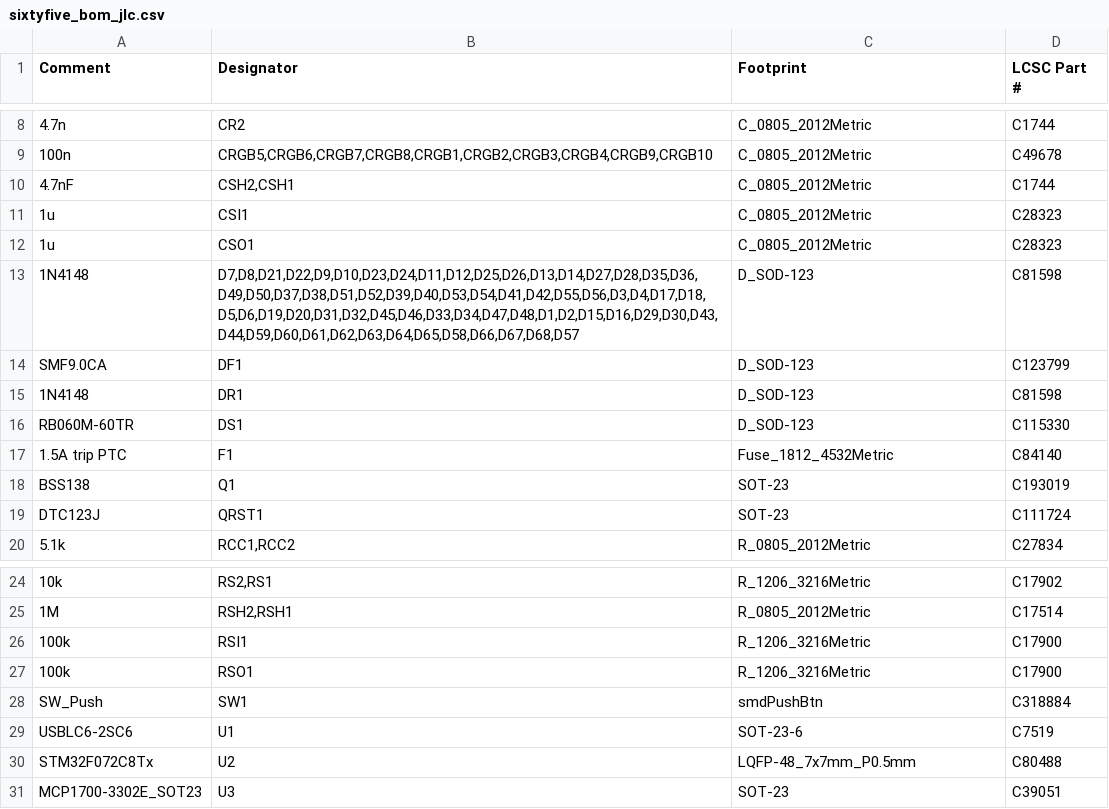
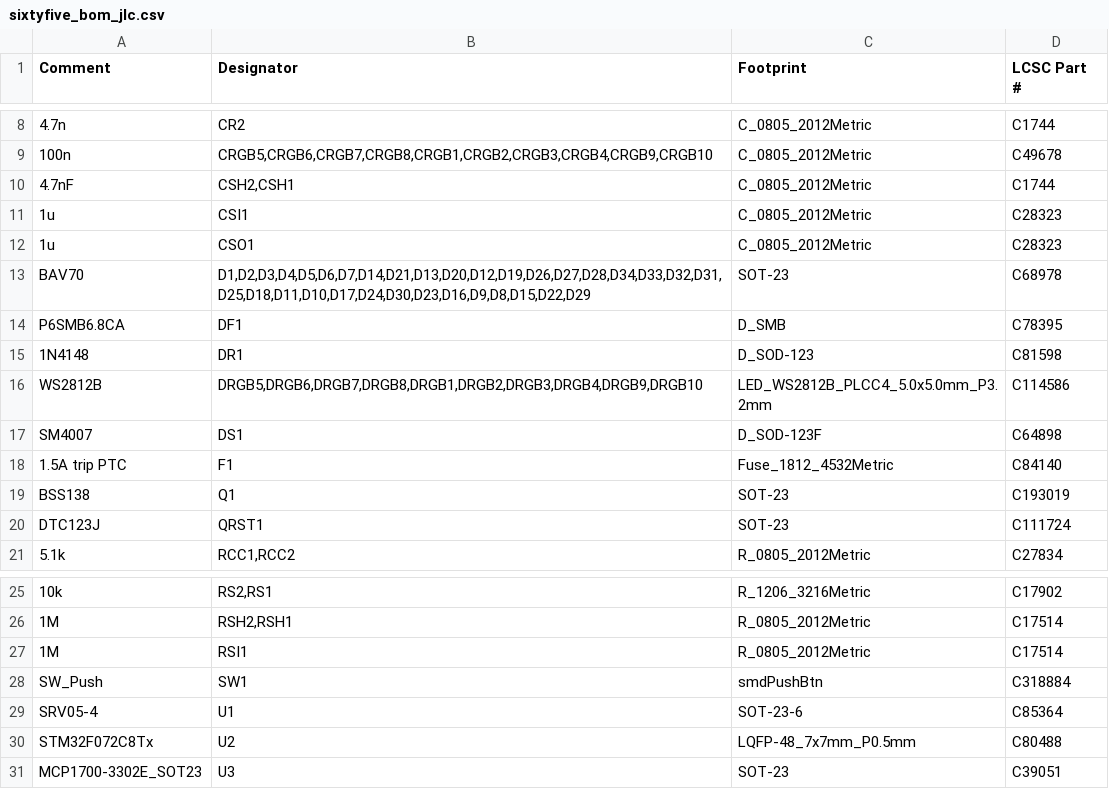
Before and after one commit to nicoles/sixtyfive, a CSV file: sixtyfive_bom_jlc.csv, drawn as a sheet; only a part is shown, gaps mark what is left out.

```diff
--- a/sixtyfive_bom_jlc.csv
+++ b/sixtyfive_bom_jlc.csv
@@ -12,6 +12,7 @@
 "1u","CSO1","C_0805_2012Metric","C28323"
-"1N4148","D7,D8,D21,D22,D9,D10,D23,D24,D11,D12,D25,D26,D13,D14,D27,D28,D35,D36,D49,D50,D37,D38,D51,D52,D39,D40,D53,D54,D41,D42,D55,D56,D3,D4,D17,D18,D5,D6,D19,D20,D31,D32,D45,D46,D33,D34,D47,D48,D1,D2,D15,D16,D29,D30,D43,D44,D59,D60,D61,D62,D63,D64,D65,D58,D66,D67,D68,D57","D_SOD-123","C81598"
-"SMF9.0CA","DF1","D_SOD-123","C123799"
+"BAV70","D1,D2,D3,D4,D5,D6,D7,D14,D21,D13,D20,D12,D19,D26,D27,D28,D34,D33,D32,D31,D25,D18,D11,D10,D17,D24,D30,D23,D16,D9,D8,D15,D22,D29","SOT-23","C68978"
+"P6SMB6.8CA","DF1","D_SMB","C78395"
 "1N4148","DR1","D_SOD-123","C81598"
-"RB060M-60TR","DS1","D_SOD-123","C115330"
+"WS2812B","DRGB5,DRGB6,DRGB7,DRGB8,DRGB1,DRGB2,DRGB3,DRGB4,DRGB9,DRGB10","LED_WS2812B_PLCC4_5.0x5.0mm_P3.2mm","C114586"
+"SM4007","DS1","D_SOD-123F","C64898"
 "1.5A trip PTC","F1","Fuse_1812_4532Metric","C84140"
@@ -25,6 +26,5 @@
 "1M","RSH2,RSH1","R_0805_2012Metric","C17514"
-"100k","RSI1","R_1206_3216Metric","C17900"
-"100k","RSO1","R_1206_3216Metric","C17900"
+"1M","RSI1","R_0805_2012Metric","C17514"
 "SW_Push","SW1","smdPushBtn","C318884"
-"USBLC6-2SC6","U1","SOT-23-6","C7519"
+"SRV05-4","U1","SOT-23-6","C85364"
 "STM32F072C8Tx","U2","LQFP-48_7x7mm_P0.5mm","C80488"
```
Also changed, not shown: sixtyfive_cpl_jlc.csv, 8 other files.
